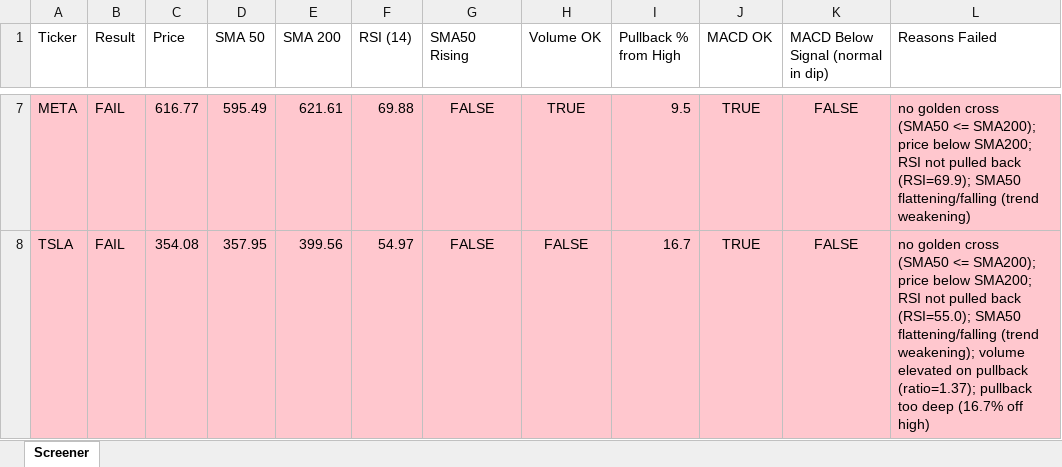
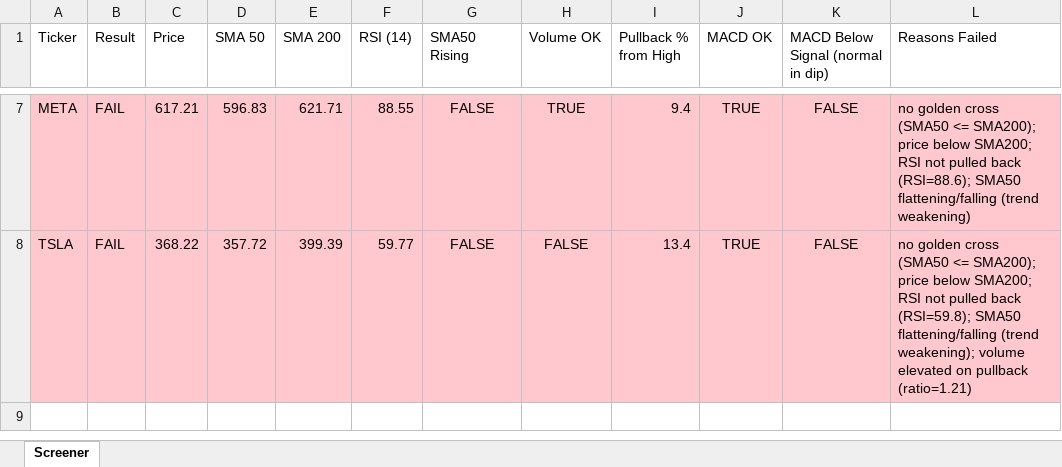
Before and after one commit to Spiky0315/Stock-screener, an Excel workbook: Output/screener_results.xlsx, sheet Screener, drawn as a sheet; only a part is shown, gaps mark what is left out; values as stored, in another font and other column widths than the file's, no borders; the diff covers the shown part only; the diff names each change by its address in the sheet, - before the commit and + after, or states it on an @@ line.

```diff
--- a/Output/screener_results.xlsx (sheet Screener)
+++ b/Output/screener_results.xlsx (sheet Screener)
-C7 (Price): 616.77
+C7 (Price): 617.21
-D7 (SMA 50): 595.49
+D7 (SMA 50): 596.83
-E7 (SMA 200): 621.61
+E7 (SMA 200): 621.71
-F7 (RSI (14)): 69.88
+F7 (RSI (14)): 88.55
-I7 (Pullback % from High): 9.5
+I7 (Pullback % from High): 9.4
-L7 (Reasons Failed): …pulled back (RSI=69.9); SMA50 flattening/falling…
+L7 (Reasons Failed): …pulled back (RSI=88.6); SMA50 flattening/falling…
-C8 (Price): 354.08
+C8 (Price): 368.22
-D8 (SMA 50): 357.95
+D8 (SMA 50): 357.72
-E8 (SMA 200): 399.56
+E8 (SMA 200): 399.39
-F8 (RSI (14)): 54.97
+F8 (RSI (14)): 59.77
-I8 (Pullback % from High): 16.7
+I8 (Pullback % from High): 13.4
-L8 (Reasons Failed): …pulled back (RSI=55.0); SMA50 flattening/falling (trend weakening); volume elevated on pullback (ratio=1.37); pullback too deep (16.7% off high)
+L8 (Reasons Failed): …pulled back (RSI=59.8); SMA50 flattening/falling (trend weakening); volume elevated on pullback (ratio=1.21)
```
Also changed, not shown: 30 edited cells elsewhere in this sheet.
